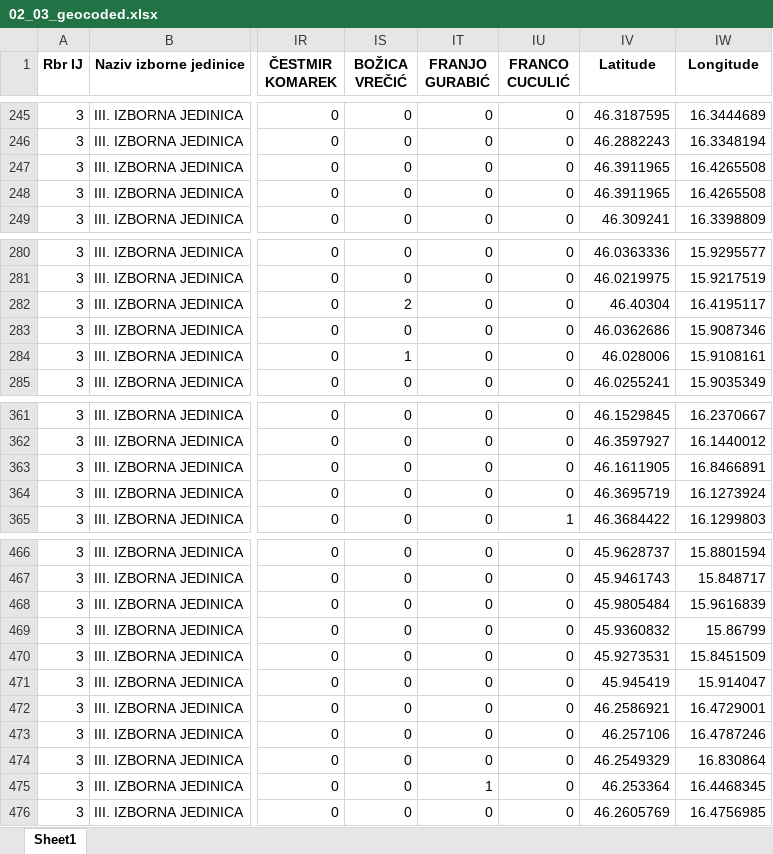
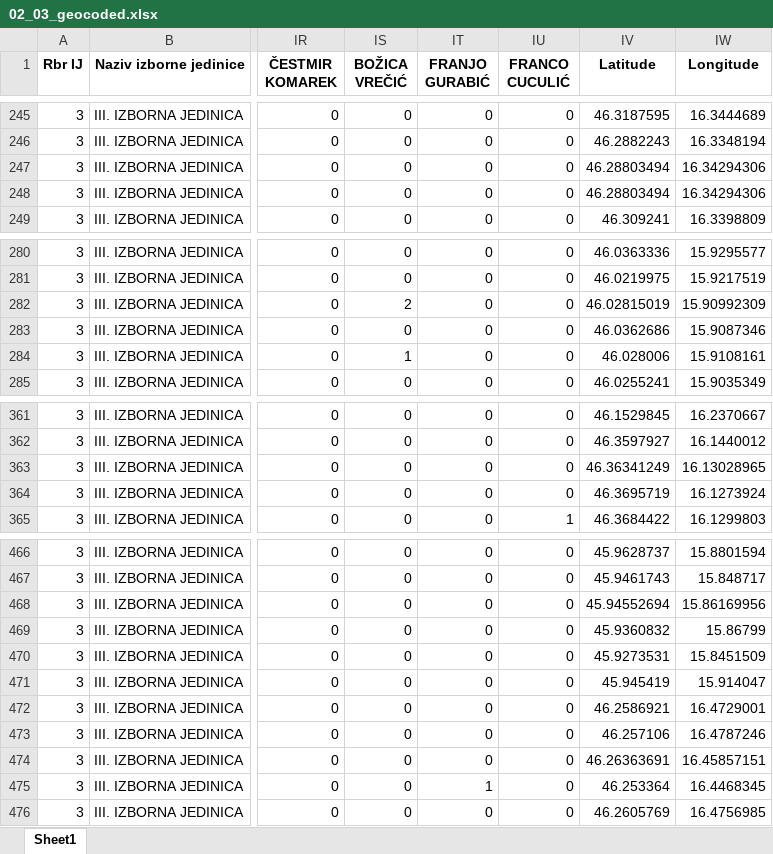
Before and after one commit to AXork99/ProjektR_2024-2025, an Excel workbook: Mislav/geocoded/02_03_geocoded.xlsx, sheet Sheet1, drawn as a sheet; only a part is shown, gaps mark what is left out; values as stored, in another font and other column widths than the file's, no borders; the diff covers the shown part only; the diff names each change by its address in the sheet, - before the commit and + after, or states it on an @@ line.

```diff
--- a/Mislav/geocoded/02_03_geocoded.xlsx (sheet Sheet1)
+++ b/Mislav/geocoded/02_03_geocoded.xlsx (sheet Sheet1)
-IV247:IV248 (Latitude): 46.3911965
+IV247:IV248 (Latitude): 46.28803494
-IW247:IW248 (Longitude): 16.4265508
+IW247:IW248 (Longitude): 16.34294306
-IV282 (Latitude): 46.40304
+IV282 (Latitude): 46.02815019
-IW282 (Longitude): 16.4195117
+IW282 (Longitude): 15.90992309
-IV363 (Latitude): 46.1611905
+IV363 (Latitude): 46.36341249
-IW363 (Longitude): 16.8466891
+IW363 (Longitude): 16.13028965
-IV468 (Latitude): 45.9805484
+IV468 (Latitude): 45.94552694
-IW468 (Longitude): 15.9616839
+IW468 (Longitude): 15.86169956
-IV474 (Latitude): 46.2549329
+IV474 (Latitude): 46.26363691
-IW474 (Longitude): 16.830864
+IW474 (Longitude): 16.45857151
```
Also changed, not shown: 2 edited cells elsewhere in this sheet, Mislav/geocoded/02_01_geocoded.xlsx, Mislav/geocoded/02_02_geocoded.xlsx, 8 other files.
